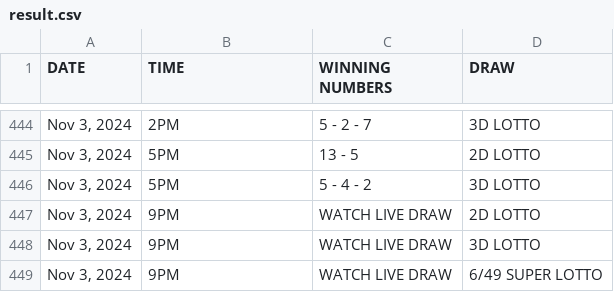
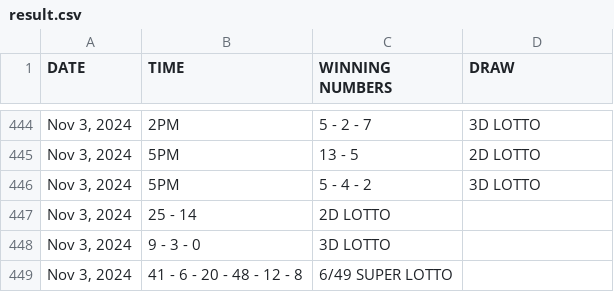
Before and after one commit to David-Monreal/lrsphilippinesofficial, a CSV file: csv/result.csv, drawn as a sheet; only a part is shown, gaps mark what is left out.

Commit message:
Update result.csv

```diff
--- a/csv/result.csv
+++ b/csv/result.csv
@@ -446,4 +446,4 @@ DATE,TIME,WINNING NUMBERS,DRAW
 "Nov 3, 2024",5PM,5 - 4 - 2,3D LOTTO
-"Nov 3, 2024",9PM,WATCH LIVE DRAW,2D LOTTO
-"Nov 3, 2024",9PM,WATCH LIVE DRAW,3D LOTTO
-"Nov 3, 2024",9PM,WATCH LIVE DRAW,6/49 SUPER LOTTO
+"Nov 3, 2024",25 - 14,2D LOTTO
+"Nov 3, 2024",9 - 3 - 0,3D LOTTO
+"Nov 3, 2024",41 - 6 - 20 - 48 - 12 - 8,6/49 SUPER LOTTO
```
